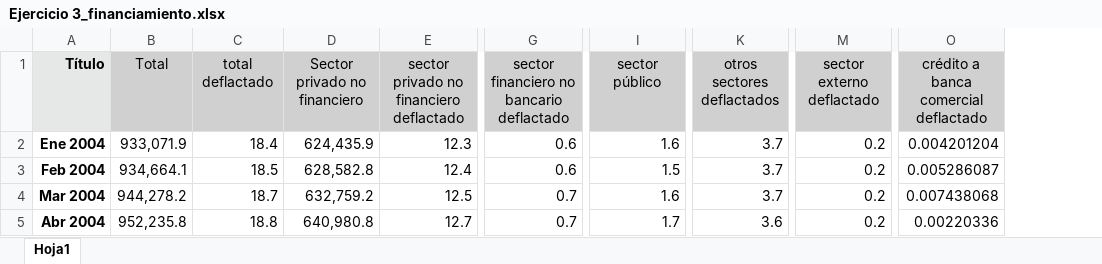
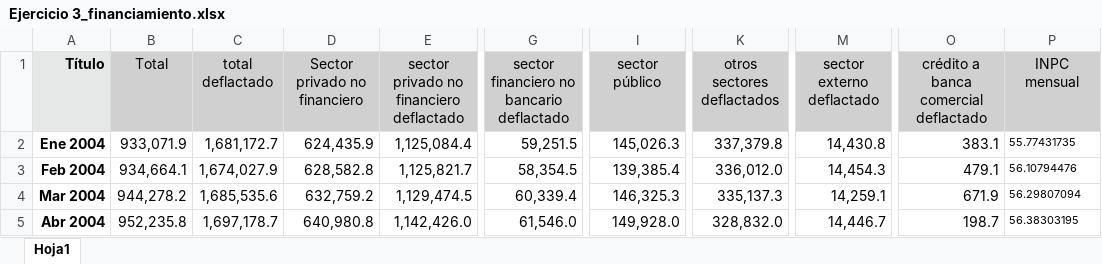
Before and after one commit to LeoEnriquez/TareasMacro2, an Excel workbook: Tarea 4/Datos/Ejercicio 3_financiamiento.xlsx, sheet Hoja1, drawn as a sheet; only a part is shown, gaps mark what is left out; values as stored, in another font and other column widths than the file's, no borders; the diff covers the shown part only; the diff names each change by its address in the sheet, - before the commit and + after, or states it on an @@ line.

Commit message:
Tarea 4

```diff
--- a/Tarea 4/Datos/Ejercicio 3_financiamiento.xlsx (sheet Hoja1)
+++ b/Tarea 4/Datos/Ejercicio 3_financiamiento.xlsx (sheet Hoja1)
+column P (INPC mensual), rows 2-5: 55.77431735 | 56.10794476 | 56.29807094 | 56.38303195
-C2 (total deflactado): 18.4
+C2 (total deflactado): 1,681,172.7
-E2: 12.3
+E2: 1,125,084.4
-G2: 0.6
+G2: 59,251.5
-I2 (sector público): 1.6
+I2 (sector público): 145,026.3
-K2 (otros sectores deflactados): 3.7
+K2 (otros sectores deflactados): 337,379.8
-M2 (sector externo deflactado): 0.2
+M2 (sector externo deflactado): 14,430.8
-O2: 0.004201204
+O2: 383.1
-C3 (total deflactado): 18.5
+C3 (total deflactado): 1,674,027.9
-E3: 12.4
+E3: 1,125,821.7
-G3: 0.6
+G3: 58,354.5
-I3 (sector público): 1.5
+I3 (sector público): 139,385.4
-K3 (otros sectores deflactados): 3.7
+K3 (otros sectores deflactados): 336,012.0
-M3 (sector externo deflactado): 0.2
+M3 (sector externo deflactado): 14,454.3
-O3: 0.005286087
+O3: 479.1
-C4 (total deflactado): 18.7
+C4 (total deflactado): 1,685,535.6
-E4: 12.5
+E4: 1,129,474.5
-G4: 0.7
+G4: 60,339.4
-I4 (sector público): 1.6
+I4 (sector público): 146,325.3
-K4 (otros sectores deflactados): 3.7
+K4 (otros sectores deflactados): 335,137.3
-M4 (sector externo deflactado): 0.2
+M4 (sector externo deflactado): 14,259.1
-O4: 0.007438068
+O4: 671.9
-C5 (total deflactado): 18.8
+C5 (total deflactado): 1,697,178.7
-E5: 12.7
+E5: 1,142,426.0
-G5: 0.7
+G5: 61,546.0
-I5 (sector público): 1.7
+I5 (sector público): 149,928.0
-K5 (otros sectores deflactados): 3.6
+K5 (otros sectores deflactados): 328,832.0
-M5 (sector externo deflactado): 0.2
+M5 (sector externo deflactado): 14,446.7
-O5: 0.00220336
+O5: 198.7
```
Also changed, not shown: 1343 edited cells elsewhere in this sheet, formulas that keep their value, 1 other file.
